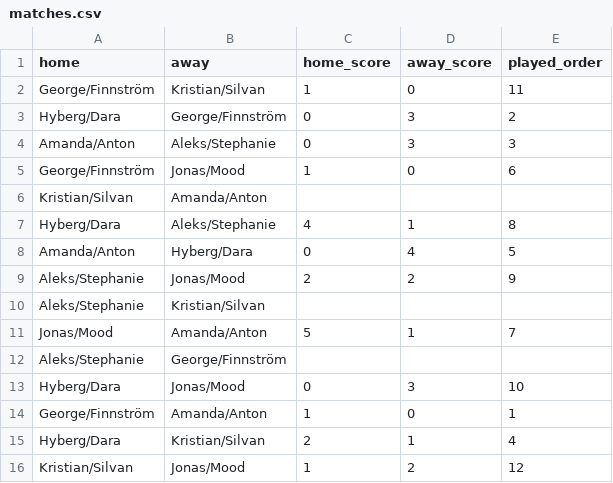
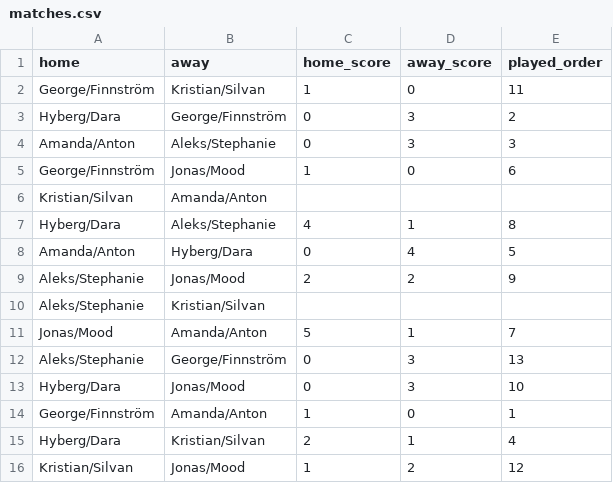
Before and after one commit to hallstedt-BI/hallstedt-bi.github.io, a CSV file: fifa/matches.csv, drawn as a sheet.

Commit message:
Update FIFA scores

```diff
--- a/fifa/matches.csv
+++ b/fifa/matches.csv
@@ -11,3 +11,3 @@ Aleks/Stephanie,Kristian/Silvan,,,
 Jonas/Mood,Amanda/Anton,5,1,7
-Aleks/Stephanie,George/Finnström,,,
+Aleks/Stephanie,George/Finnström,0,3,13
 Hyberg/Dara,Jonas/Mood,0,3,10
```
